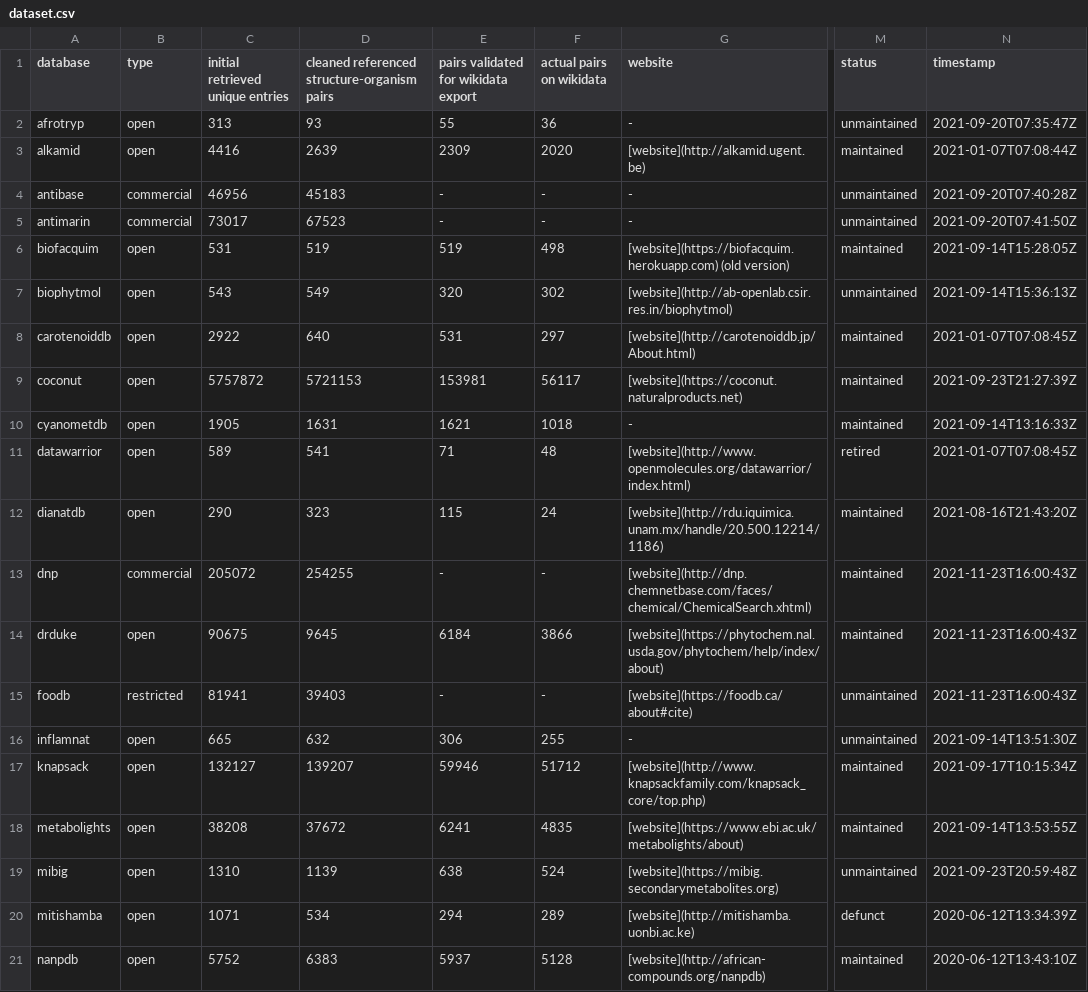
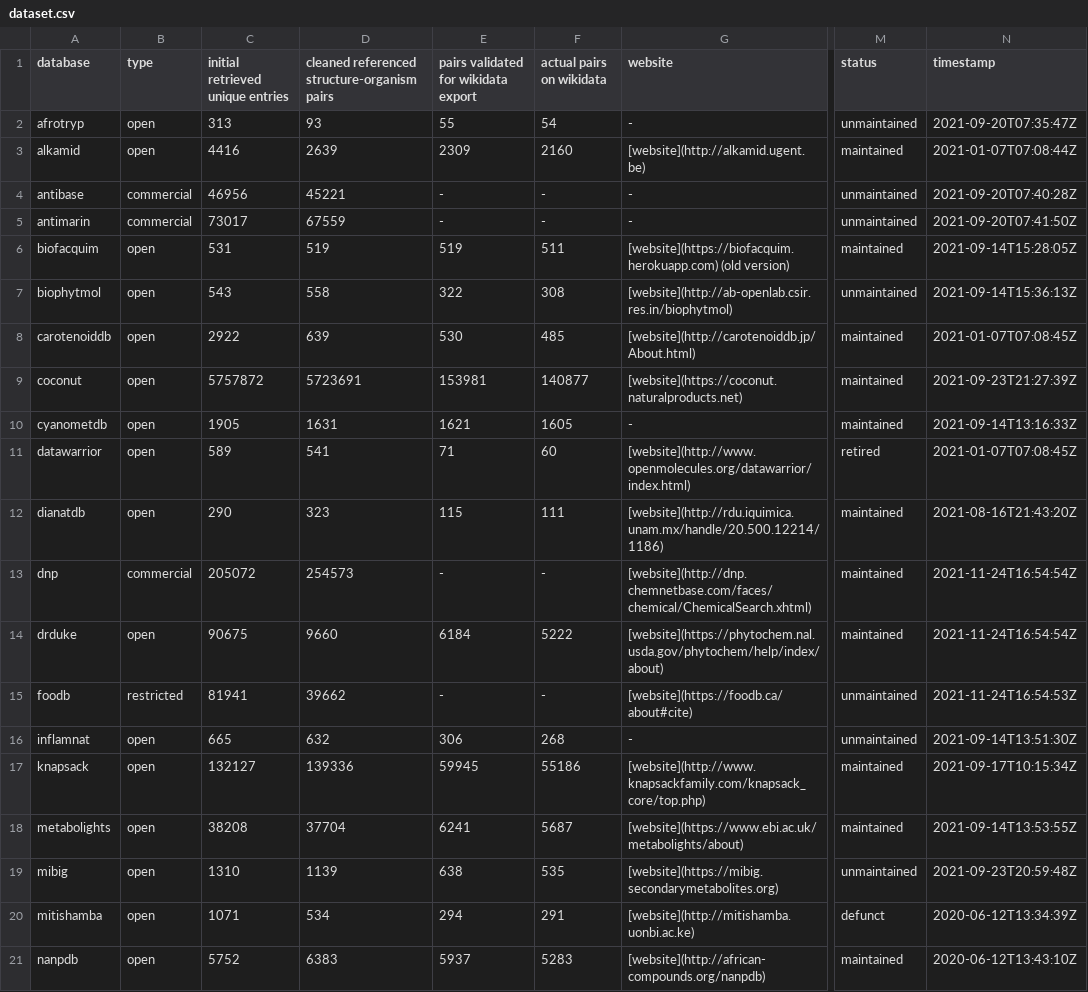
Before and after one commit to lotusnprod/lotus-processor, a CSV file: docs/dataset.csv, drawn as a sheet; only a part is shown, gaps mark what is left out; the diff covers the shown part only; the diff names each change by its address in the sheet, - before the commit and + after, or states it on an @@ line.

```diff
--- a/docs/dataset.csv
+++ b/docs/dataset.csv
-F2 (actual pairs on wikidata): 36
+F2 (actual pairs on wikidata): 54
-F3 (actual pairs on wikidata): 2020
+F3 (actual pairs on wikidata): 2160
-D4: 45183
+D4: 45221
-D5: 67523
+D5: 67559
-F6 (actual pairs on wikidata): 498
+F6 (actual pairs on wikidata): 511
-D7: 549
+D7: 558
-E7: 320
+E7: 322
-F7 (actual pairs on wikidata): 302
+F7 (actual pairs on wikidata): 308
-D8: 640
+D8: 639
-E8: 531
+E8: 530
-F8 (actual pairs on wikidata): 297
+F8 (actual pairs on wikidata): 485
-D9: 5721153
+D9: 5723691
-F9 (actual pairs on wikidata): 56117
+F9 (actual pairs on wikidata): 140877
-F10 (actual pairs on wikidata): 1018
+F10 (actual pairs on wikidata): 1605
-F11 (actual pairs on wikidata): 48
+F11 (actual pairs on wikidata): 60
-F12 (actual pairs on wikidata): 24
+F12 (actual pairs on wikidata): 111
-D13: 254255
+D13: 254573
-N13:N14 (timestamp): 2021-11-23T16:00:43Z
+N13:N14 (timestamp): 2021-11-24T16:54:54Z
-D14: 9645
+D14: 9660
-F14 (actual pairs on wikidata): 3866
+F14 (actual pairs on wikidata): 5222
-D15: 39403
+D15: 39662
-N15 (timestamp): 2021-11-23T16:00:43Z
+N15 (timestamp): 2021-11-24T16:54:53Z
-F16 (actual pairs on wikidata): 255
+F16 (actual pairs on wikidata): 268
-D17: 139207
+D17: 139336
-E17: 59946
+E17: 59945
-F17 (actual pairs on wikidata): 51712
+F17 (actual pairs on wikidata): 55186
-D18: 37672
+D18: 37704
-F18 (actual pairs on wikidata): 4835
+F18 (actual pairs on wikidata): 5687
-F19 (actual pairs on wikidata): 524
+F19 (actual pairs on wikidata): 535
-F20 (actual pairs on wikidata): 289
+F20 (actual pairs on wikidata): 291
-F21 (actual pairs on wikidata): 5128
+F21 (actual pairs on wikidata): 5283
```
Also changed, not shown: 45 edited cells elsewhere in this file, docs/repartition.csv, 3 other files.
